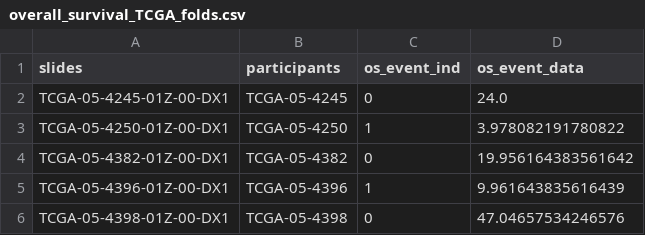
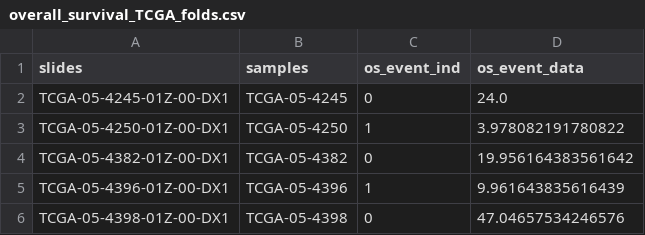
Before and after one commit to AdalbertoCq/Histomorphological-Phenotype-Learning, a CSV file: utilities/files/LUAD/overall_survival_TCGA_folds.csv, drawn as a sheet; only a part is shown.

Commit message:
Update CSV and pickle files to correct ones by samples

```diff
--- a/utilities/files/LUAD/overall_survival_TCGA_folds.csv
+++ b/utilities/files/LUAD/overall_survival_TCGA_folds.csv
@@ -1,2 +1,2 @@
-slides,participants,os_event_ind,os_event_data
+slides,samples,os_event_ind,os_event_data
 TCGA-05-4245-01Z-00-DX1,TCGA-05-4245,0,24.0
```
Also changed, not shown: 1 other file.
